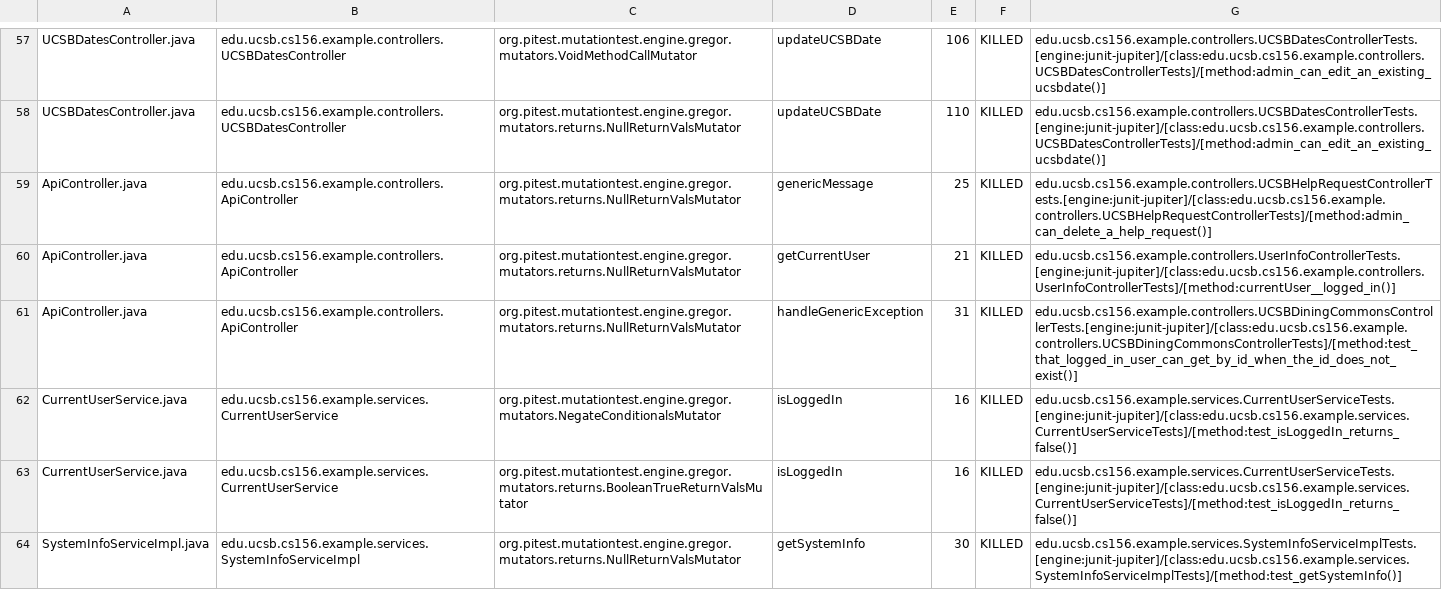
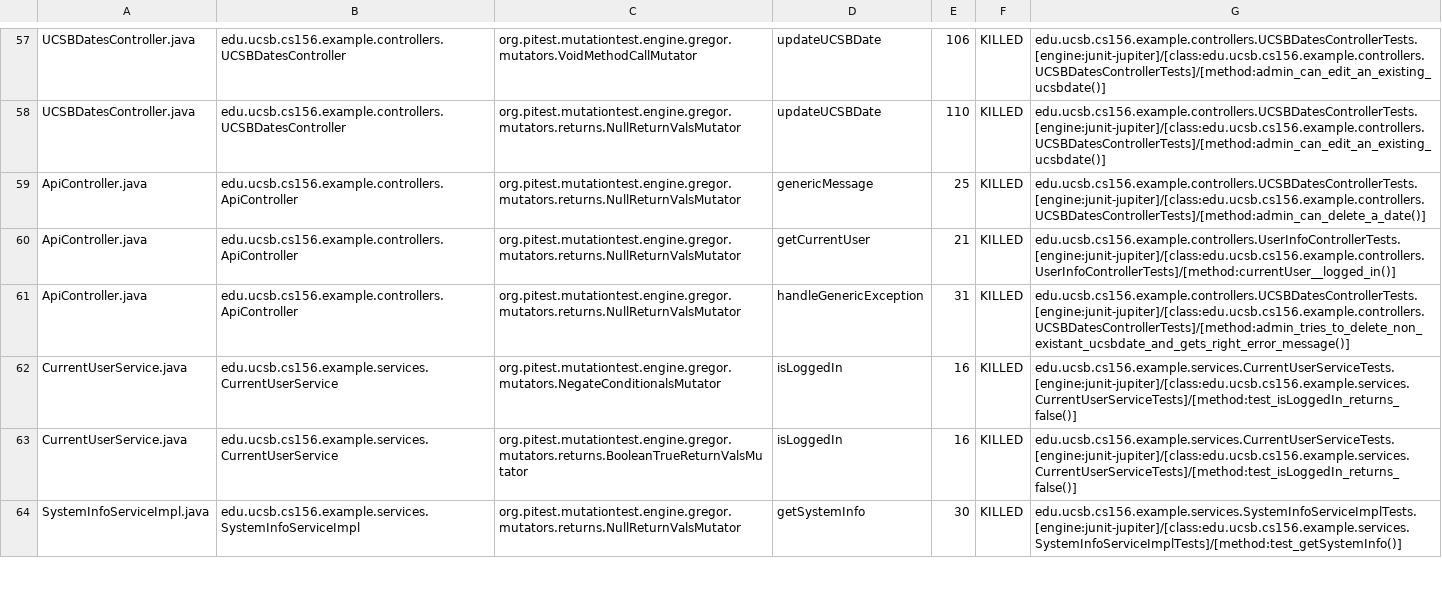
Before and after one commit to ucsb-cs156-s24/team02-s24-5pm-7, a CSV file: prs/47/pitest/mutations.csv, drawn as a sheet; only a part is shown, gaps mark what is left out.

Commit message:
Deploying to gh-pages from @ ucsb-cs156-s24/team02-s24-5pm-7@97f29f1c00ba3741c491a2d378a88f1d54932d68 🚀

```diff
--- a/prs/47/pitest/mutations.csv
+++ b/prs/47/pitest/mutations.csv
@@ -58,5 +58,5 @@ UCSBDatesController.java,edu.ucsb.cs156.example.controllers.UCSBDatesController,
 UCSBDatesController.java,edu.ucsb.cs156.example.controllers.UCSBDatesController,org.pitest.mutationtest.engine.gregor.mutators.returns.NullReturnValsMutator,updateUCSBDate,110,KILLED,edu.ucsb.cs156.example.controllers.UCSBDatesControllerTests.[engine:junit-jupiter]/[class:edu.ucsb.cs156.example.controllers.UCSBDatesControllerTests]/[method:admin_can_edit_an_existing_ucsbdate()]
-ApiController.java,edu.ucsb.cs156.example.controllers.ApiController,org.pitest.mutationtest.engine.gregor.mutators.returns.NullReturnValsMutator,genericMessage,25,KILLED,edu.ucsb.cs156.example.controllers.UCSBHelpRequestControllerTests.[engine:junit-jupiter]/[class:edu.ucsb.cs156.example.controllers.UCSBHelpRequestControllerTests]/[method:admin_can_delete_a_help_request()]
+ApiController.java,edu.ucsb.cs156.example.controllers.ApiController,org.pitest.mutationtest.engine.gregor.mutators.returns.NullReturnValsMutator,genericMessage,25,KILLED,edu.ucsb.cs156.example.controllers.UCSBDatesControllerTests.[engine:junit-jupiter]/[class:edu.ucsb.cs156.example.controllers.UCSBDatesControllerTests]/[method:admin_can_delete_a_date()]
 ApiController.java,edu.ucsb.cs156.example.controllers.ApiController,org.pitest.mutationtest.engine.gregor.mutators.returns.NullReturnValsMutator,getCurrentUser,21,KILLED,edu.ucsb.cs156.example.controllers.UserInfoControllerTests.[engine:junit-jupiter]/[class:edu.ucsb.cs156.example.controllers.UserInfoControllerTests]/[method:currentUser__logged_in()]
-ApiController.java,edu.ucsb.cs156.example.controllers.ApiController,org.pitest.mutationtest.engine.gregor.mutators.returns.NullReturnValsMutator,handleGenericException,31,KILLED,edu.ucsb.cs156.example.controllers.UCSBDiningCommonsControllerTests.[engine:junit-jupiter]/[class:edu.ucsb.cs156.example.controllers.UCSBDiningCommonsControllerTests]/[method:test_that_logged_in_user_can_get_by_id_when_the_id_does_not_exist()]
+ApiController.java,edu.ucsb.cs156.example.controllers.ApiController,org.pitest.mutationtest.engine.gregor.mutators.returns.NullReturnValsMutator,handleGenericException,31,KILLED,edu.ucsb.cs156.example.controllers.UCSBDatesControllerTests.[engine:junit-jupiter]/[class:edu.ucsb.cs156.example.controllers.UCSBDatesControllerTests]/[method:admin_tries_to_delete_non_existant_ucsbdate_and_gets_right_error_message()]
 CurrentUserService.java,edu.ucsb.cs156.example.services.CurrentUserService,org.pitest.mutationtest.engine.gregor.mutators.NegateConditionalsMutator,isLoggedIn,16,KILLED,edu.ucsb.cs156.example.services.CurrentUserServiceTests.[engine:junit-jupiter]/[class:edu.ucsb.cs156.example.services.CurrentUserServiceTests]/[method:test_isLoggedIn_returns_false()]
```
Also changed, not shown: 12 other files.
